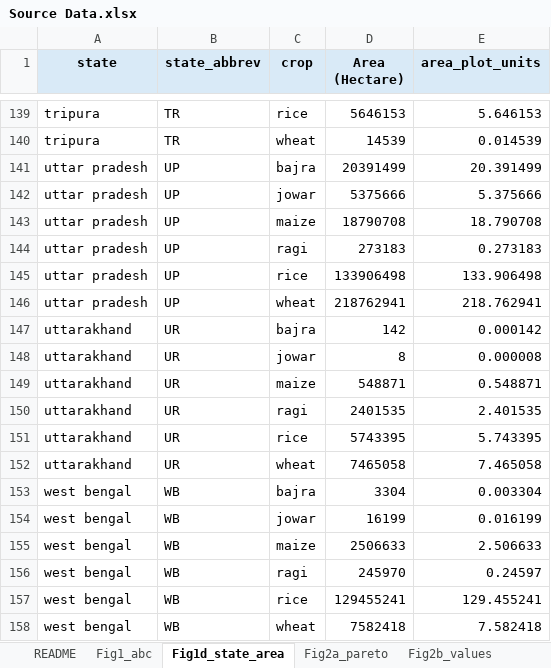
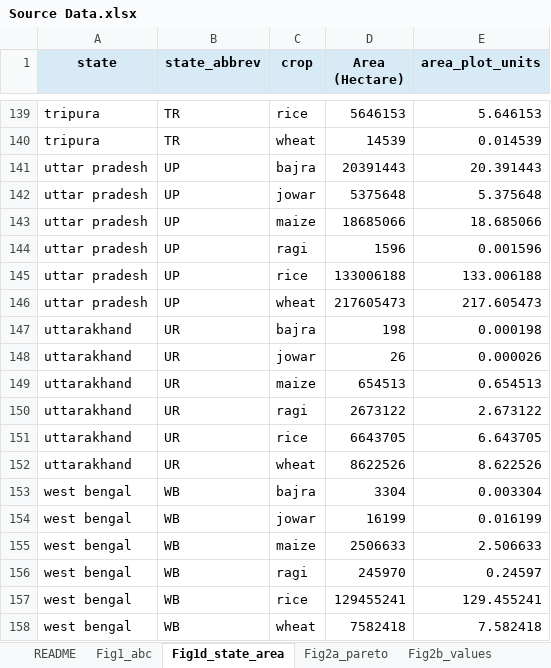
Before and after one commit to udit1408/india-cereal-restructuring-reproducibility, an Excel workbook: submission_assets/source_data/Source Data.xlsx, sheet Fig1d_state_area, drawn as a sheet; only a part is shown, gaps mark what is left out; values as stored, in another font and other column widths than the file's, no borders; the diff covers the shown part only; the diff names each change by its address in the sheet, - before the commit and + after, or states it on an @@ line.

```diff
--- a/submission_assets/source_data/Source Data.xlsx (sheet Fig1d_state_area)
+++ b/submission_assets/source_data/Source Data.xlsx (sheet Fig1d_state_area)
-D141 (Area (Hectare)): 20391499
+D141 (Area (Hectare)): 20391443
-E141 (area_plot_units): 20.391499
+E141 (area_plot_units): 20.391443
-D142 (Area (Hectare)): 5375666
+D142 (Area (Hectare)): 5375648
-E142 (area_plot_units): 5.375666
+E142 (area_plot_units): 5.375648
-D143 (Area (Hectare)): 18790708
+D143 (Area (Hectare)): 18685066
-E143 (area_plot_units): 18.790708
+E143 (area_plot_units): 18.685066
-D144 (Area (Hectare)): 273183
+D144 (Area (Hectare)): 1596
-E144 (area_plot_units): 0.273183
+E144 (area_plot_units): 0.001596
-D145 (Area (Hectare)): 133906498
+D145 (Area (Hectare)): 133006188
-E145 (area_plot_units): 133.906498
+E145 (area_plot_units): 133.006188
-D146 (Area (Hectare)): 218762941
+D146 (Area (Hectare)): 217605473
-E146 (area_plot_units): 218.762941
+E146 (area_plot_units): 217.605473
-D147 (Area (Hectare)): 142
+D147 (Area (Hectare)): 198
-E147 (area_plot_units): 0.000142
+E147 (area_plot_units): 0.000198
-D148 (Area (Hectare)): 8
+D148 (Area (Hectare)): 26
-E148 (area_plot_units): 0.000008
+E148 (area_plot_units): 0.000026
-D149 (Area (Hectare)): 548871
+D149 (Area (Hectare)): 654513
-E149 (area_plot_units): 0.548871
+E149 (area_plot_units): 0.654513
-D150 (Area (Hectare)): 2401535
+D150 (Area (Hectare)): 2673122
-E150 (area_plot_units): 2.401535
+E150 (area_plot_units): 2.673122
-D151 (Area (Hectare)): 5743395
+D151 (Area (Hectare)): 6643705
-E151 (area_plot_units): 5.743395
+E151 (area_plot_units): 6.643705
-D152 (Area (Hectare)): 7465058
+D152 (Area (Hectare)): 8622526
-E152 (area_plot_units): 7.465058
+E152 (area_plot_units): 8.622526
```
Also changed, not shown: 68 edited cells elsewhere in this sheet, 16 other files.
